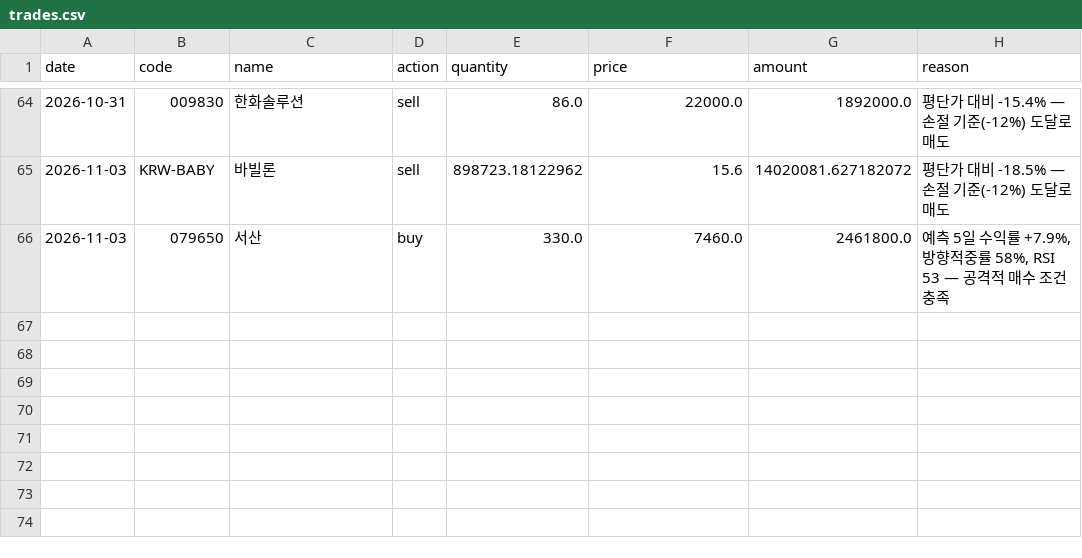
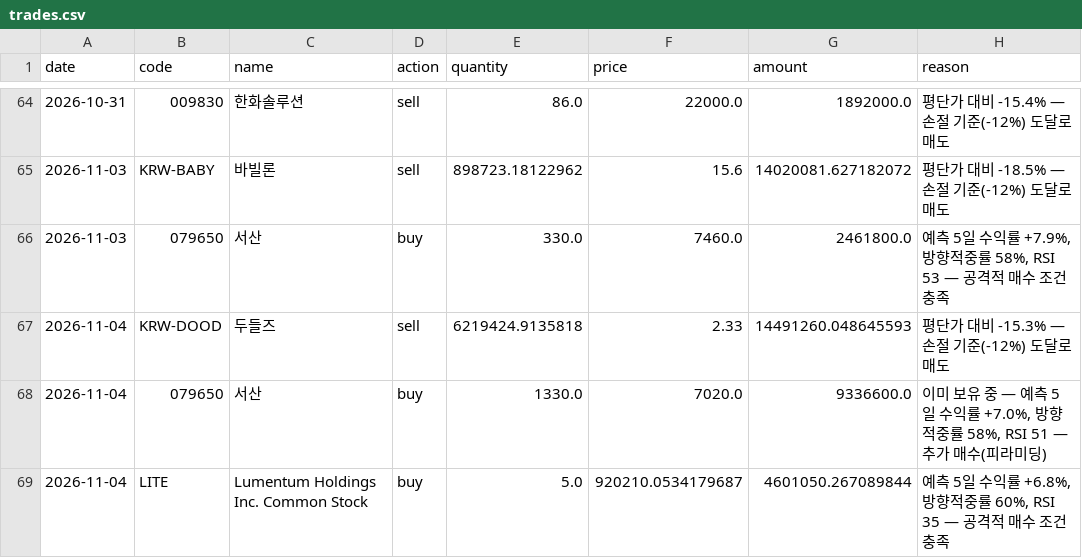
Before and after one commit to ferrousCM/stock, a CSV file: data/portfolio/aggressive/trades.csv, drawn as a sheet; only a part is shown, gaps mark what is left out.

```diff
--- a/data/portfolio/aggressive/trades.csv
+++ b/data/portfolio/aggressive/trades.csv
@@ -66 +66,4 @@ date,code,name,action,quantity,price,amount,reason
 2026-11-03,079650,서산,buy,330.0,7460.0,2461800.0,"예측 5일 수익률 +7.9%, 방향적중률 58%, RSI 53 — 공격적 매수 조건 충족"
+2026-11-04,KRW-DOOD,두들즈,sell,6219424.9135818,2.33,14491260.048645593,평단가 대비 -15.3% — 손절 기준(-12%) 도달로 매도
+2026-11-04,079650,서산,buy,1330.0,7020.0,9336600.0,"이미 보유 중 — 예측 5일 수익률 +7.0%, 방향적중률 58%, RSI 51 — 추가 매수(피라미딩)"
+2026-11-04,LITE,Lumentum Holdings Inc. Common Stock,buy,5.0,920210.0534179687,4601050.267089844,"예측 5일 수익률 +6.8%, 방향적중률 60%, RSI 35 — 공격적 매수 조건 충족"
```
Also changed, not shown: data/portfolio/aggressive/equity_history.csv, data/portfolio/momentum/equity_history.csv, 17 other files.
